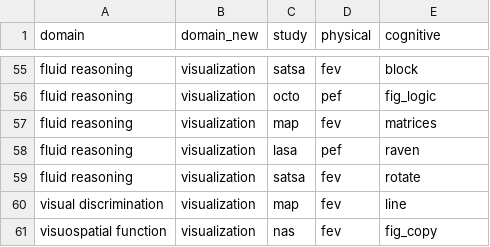
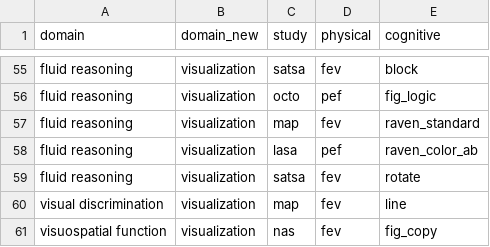
Before and after one commit to IALSA/IALSA-2015-Portland, a CSV file: reports/correlation-3/rename-domains-pulmonary.csv, drawn as a sheet; only a part is shown, gaps mark what is left out.

```diff
--- a/reports/correlation-3/rename-domains-pulmonary.csv
+++ b/reports/correlation-3/rename-domains-pulmonary.csv
@@ -56,4 +56,4 @@ fluid reasoning,visualization,satsa,fev,block
 fluid reasoning,visualization,octo,pef,fig_logic
-fluid reasoning,visualization,map,fev,matrices
-fluid reasoning,visualization,lasa,pef,raven
+fluid reasoning,visualization,map,fev,raven_standard
+fluid reasoning,visualization,lasa,pef,raven_color_ab
 fluid reasoning,visualization,satsa,fev,rotate
```
Also changed, not shown: 1 other file.
